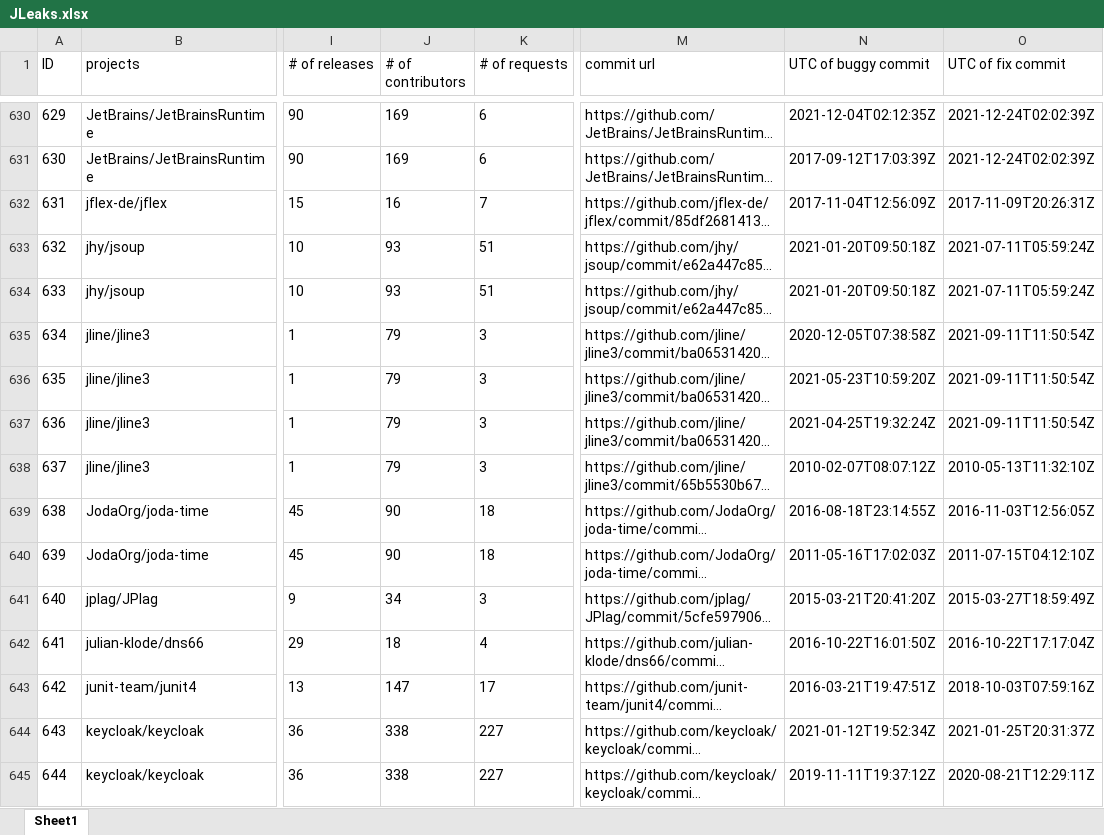
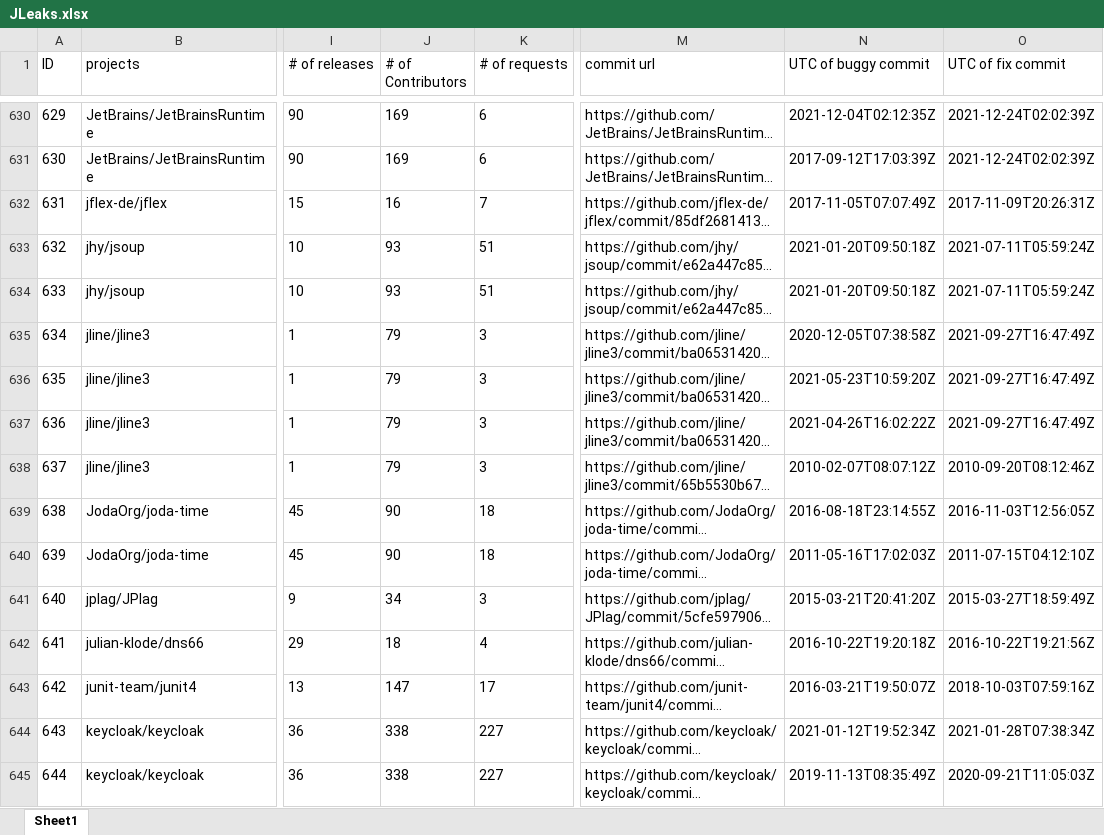
Before and after one commit to Dcollectors/JLeaks, an Excel workbook: JLeaksDataset/JLeaks.xlsx, sheet Sheet1, drawn as a sheet; only a part is shown, gaps mark what is left out; long unchanged cells end in …; values as stored, in another font and other column widths than the file's, no borders; the diff covers the shown part only; the diff names each change by its address in the sheet, - before the commit and + after, or states it on an @@ line.

```diff
--- a/JLeaksDataset/JLeaks.xlsx (sheet Sheet1)
+++ b/JLeaksDataset/JLeaks.xlsx (sheet Sheet1)
-J1: # of contributors
+J1: # of Contributors
-N632 (UTC of buggy commit): 2017-11-04T12:56:09Z
+N632 (UTC of buggy commit): 2017-11-05T07:07:49Z
-O635:O637 (UTC of fix commit): 2021-09-11T11:50:54Z
+O635:O637 (UTC of fix commit): 2021-09-27T16:47:49Z
-N637 (UTC of buggy commit): 2021-04-25T19:32:24Z
+N637 (UTC of buggy commit): 2021-04-26T16:02:22Z
-O638 (UTC of fix commit): 2010-05-13T11:32:10Z
+O638 (UTC of fix commit): 2010-09-20T08:12:46Z
-N642 (UTC of buggy commit): 2016-10-22T16:01:50Z
+N642 (UTC of buggy commit): 2016-10-22T19:20:18Z
-O642 (UTC of fix commit): 2016-10-22T17:17:04Z
+O642 (UTC of fix commit): 2016-10-22T19:21:56Z
-N643 (UTC of buggy commit): 2016-03-21T19:47:51Z
+N643 (UTC of buggy commit): 2016-03-21T19:50:07Z
-O644 (UTC of fix commit): 2021-01-25T20:31:37Z
+O644 (UTC of fix commit): 2021-01-28T07:38:34Z
-N645 (UTC of buggy commit): 2019-11-11T19:37:12Z
+N645 (UTC of buggy commit): 2019-11-13T08:35:49Z
-O645 (UTC of fix commit): 2020-08-21T12:29:11Z
+O645 (UTC of fix commit): 2020-09-21T11:05:03Z
```
Also changed, not shown: 662 edited cells and cell formats elsewhere in this sheet, formulas that keep their value.
